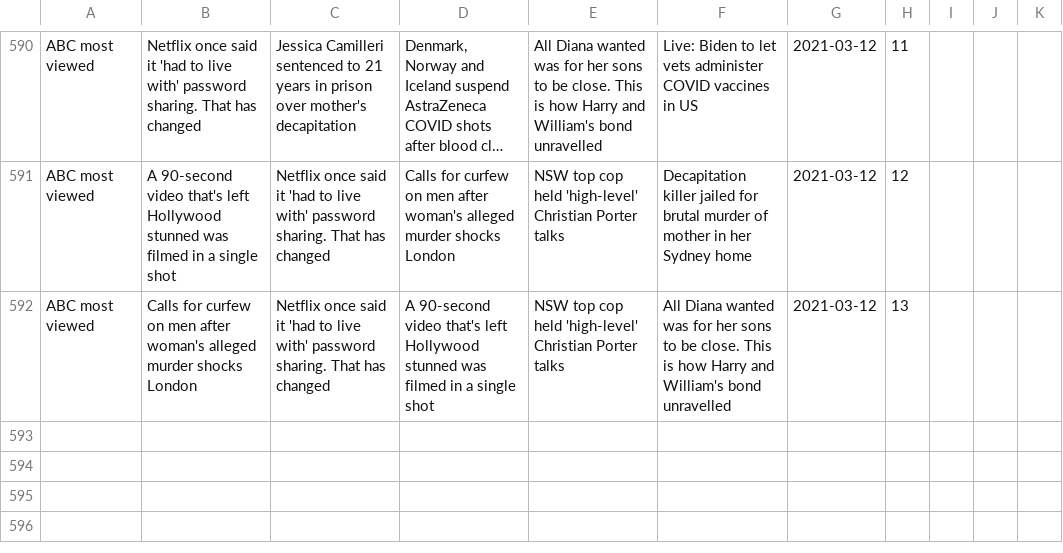
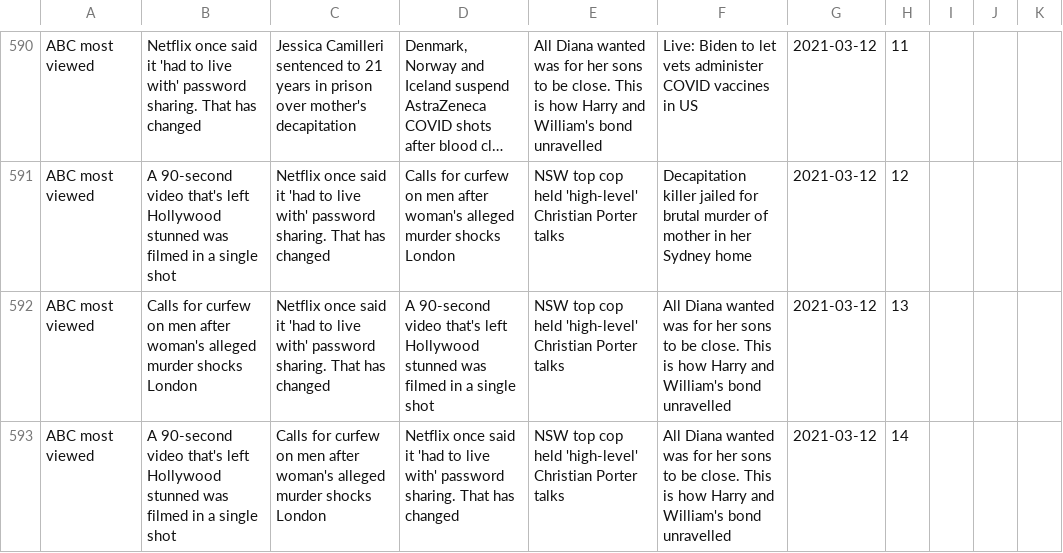
Before and after one commit to joshnicholas/trends, a CSV file: data/abc_pop.csv, drawn as a sheet; only a part is shown, gaps mark what is left out; long unchanged cells end in …; the diff names each change by its address in the sheet, - before the commit and + after, or states it on an @@ line.

Commit message:
Latest data: Fri Mar 12 04:41:39 UTC 2021

```diff
--- a/data/abc_pop.csv
+++ b/data/abc_pop.csv
+row 593: ABC most viewed | A 90-second video that's left Hollywood stunned was filmed in a single shot | Calls for curfew on men after woman's alleged murder shocks London | Netflix once said it 'had to live with' password sharing. That has changed | NSW top cop held 'high-level' Christian Porter talks | All Diana wanted was for her sons to be close. This is how Harry and William's bond unravelled | 2021-03-12 | 14
```
